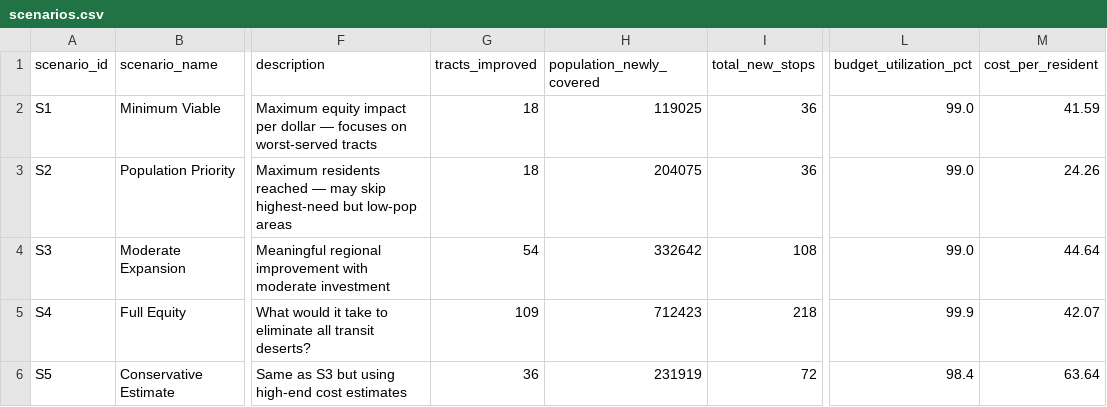
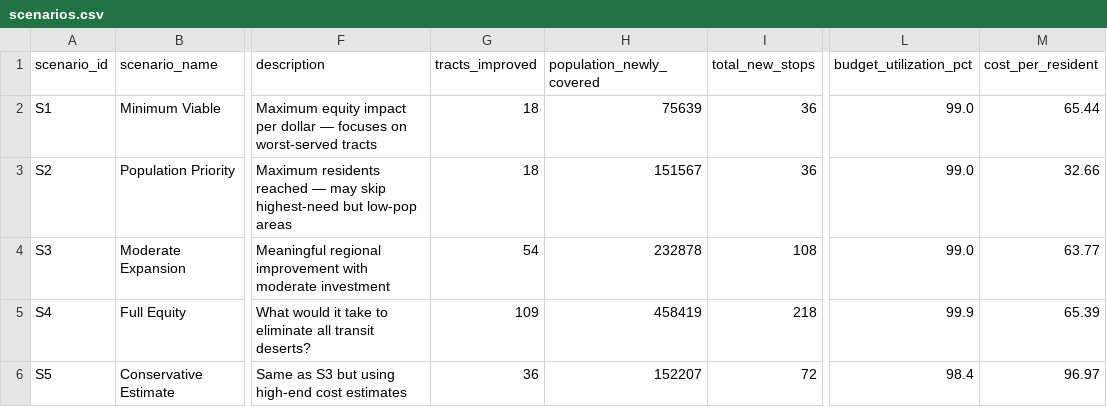
Before and after one commit to d3e2j2m1p1-wq/bay-area-transit-equity, a CSV file: data/budget/scenarios.csv, drawn as a sheet; only a part is shown, gaps mark what is left out; the diff names each change by its address in the sheet, - before the commit and + after, or states it on an @@ line.

Commit message:
Initial commit: data pipeline, CRM generator, budget engine, QGIS project

```diff
--- a/data/budget/scenarios.csv
+++ b/data/budget/scenarios.csv
-H2 (population_newly_covered): 119025
+H2 (population_newly_covered): 75639
-M2 (cost_per_resident): 41.59
+M2 (cost_per_resident): 65.44
-H3 (population_newly_covered): 204075
+H3 (population_newly_covered): 151567
-M3 (cost_per_resident): 24.26
+M3 (cost_per_resident): 32.66
-H4 (population_newly_covered): 332642
+H4 (population_newly_covered): 232878
-M4 (cost_per_resident): 44.64
+M4 (cost_per_resident): 63.77
-H5 (population_newly_covered): 712423
+H5 (population_newly_covered): 458419
-M5 (cost_per_resident): 42.07
+M5 (cost_per_resident): 65.39
-H6 (population_newly_covered): 231919
+H6 (population_newly_covered): 152207
-M6 (cost_per_resident): 63.64
+M6 (cost_per_resident): 96.97
```
Also changed, not shown: 13 other files.
